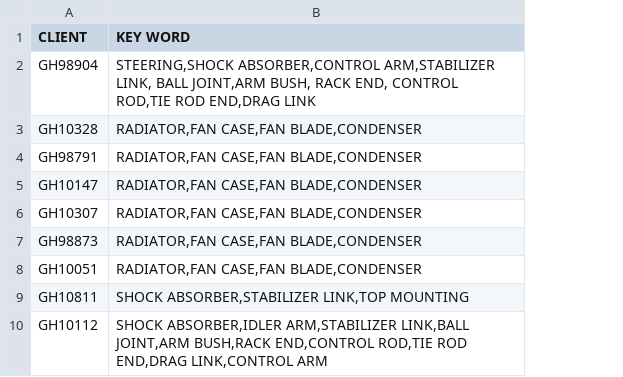
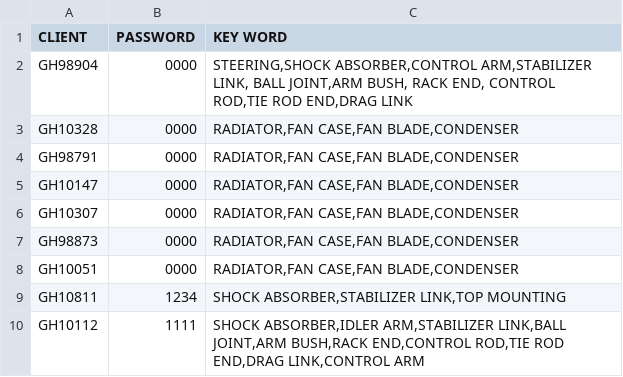
Before and after one commit to 0-shang/Frotise-radiator, a CSV file: clients.csv, drawn as a sheet; the diff names each change by its address in the sheet, - before the commit and + after, or states it on an @@ line.

```diff
--- a/clients.csv
+++ b/clients.csv
+column B (PASSWORD), rows 2-10: 0000 | 0000 | 0000 | 0000 | 0000 | 0000 | 0000 | 1234 | 1111
```
Also changed, not shown: 1 other file.
